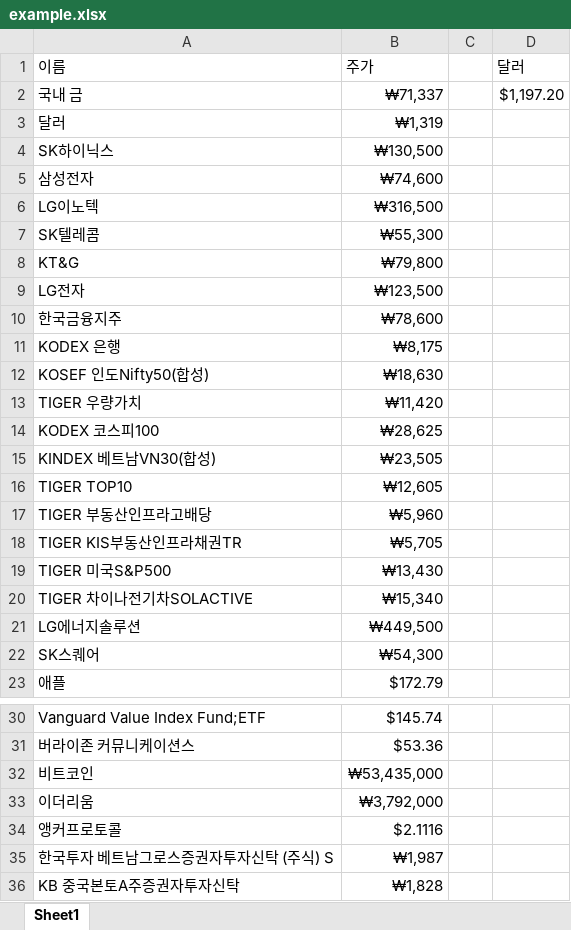
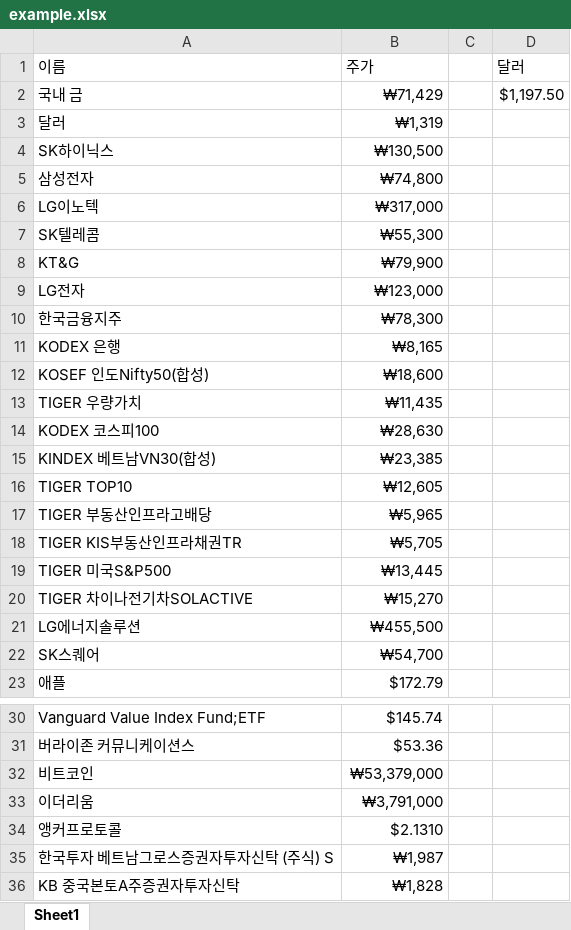
Before and after one commit to jwahn37/money_maker, an Excel workbook: stock_manager/example.xlsx, sheet Sheet1, drawn as a sheet; only a part is shown, gaps mark what is left out; values as stored, in another font and other column widths than the file's, no borders; the diff names each change by its address in the sheet, - before the commit and + after, or states it on an @@ line.

```diff
--- a/stock_manager/example.xlsx (sheet Sheet1)
+++ b/stock_manager/example.xlsx (sheet Sheet1)
-B2 (주가): ₩71,337
+B2 (주가): ₩71,429
-D2 (달러): $1,197.20
+D2 (달러): $1,197.50
-B5 (주가): ₩74,600
+B5 (주가): ₩74,800
-B6 (주가): ₩316,500
+B6 (주가): ₩317,000
-B8 (주가): ₩79,800
+B8 (주가): ₩79,900
-B9 (주가): ₩123,500
+B9 (주가): ₩123,000
-B10 (주가): ₩78,600
+B10 (주가): ₩78,300
-B11 (주가): ₩8,175
+B11 (주가): ₩8,165
-B12 (주가): ₩18,630
+B12 (주가): ₩18,600
-B13 (주가): ₩11,420
+B13 (주가): ₩11,435
-B14 (주가): ₩28,625
+B14 (주가): ₩28,630
-B15 (주가): ₩23,505
+B15 (주가): ₩23,385
-B17 (주가): ₩5,960
+B17 (주가): ₩5,965
-B19 (주가): ₩13,430
+B19 (주가): ₩13,445
-B20 (주가): ₩15,340
+B20 (주가): ₩15,270
-B21 (주가): ₩449,500
+B21 (주가): ₩455,500
-B22 (주가): ₩54,300
+B22 (주가): ₩54,700
-B32 (주가): ₩53,435,000
+B32 (주가): ₩53,379,000
-B33 (주가): ₩3,792,000
+B33 (주가): ₩3,791,000
-B34 (주가): $2.1116
+B34 (주가): $2.1310
```
Also changed, not shown: 4 other files.
